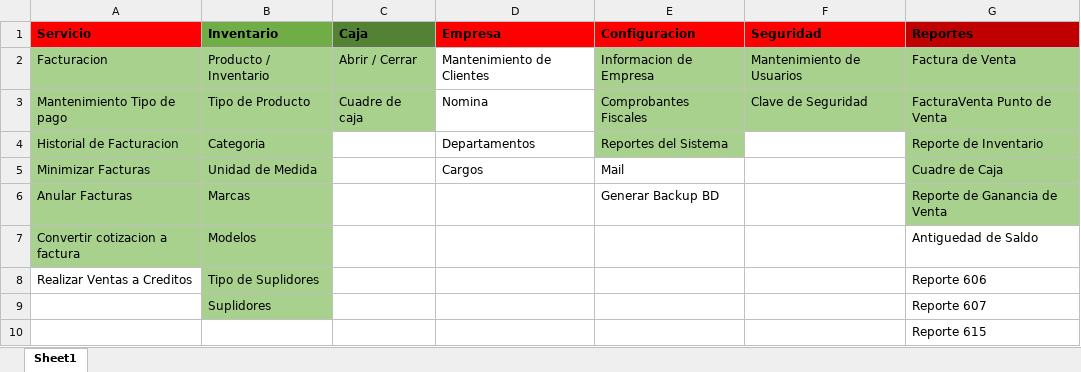
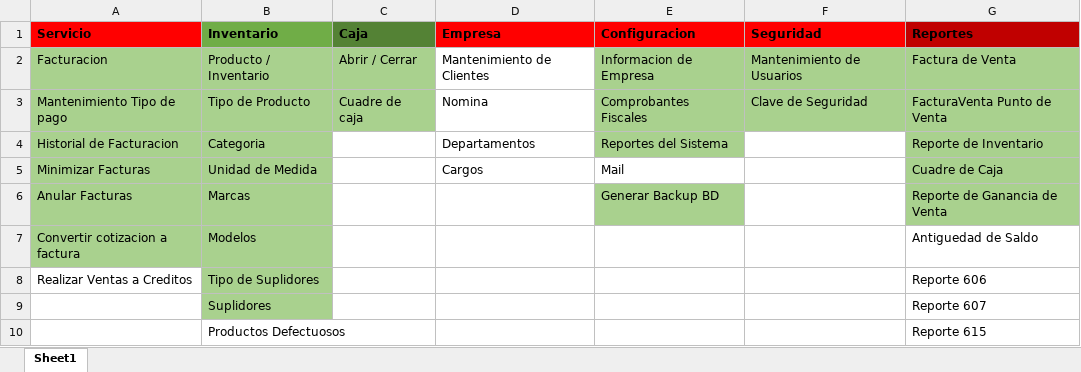
Before and after one commit to Jdiaz0624/DSMarket.Solucion, an Excel workbook: Puntos Pendientes.xlsx, sheet Sheet1, drawn as a sheet; values as stored, in another font and other column widths than the file's, no borders; the diff names each change by its address in the sheet, - before the commit and + after, or states it on an @@ line.

```diff
--- a/Puntos Pendientes.xlsx (sheet Sheet1)
+++ b/Puntos Pendientes.xlsx (sheet Sheet1)
-E6 fill: none
+E6 fill: #A9D18E
-B10 (Inventario): (empty)
+B10 (Inventario): Productos Defectuosos
```
Also changed, not shown: 3 other files.
